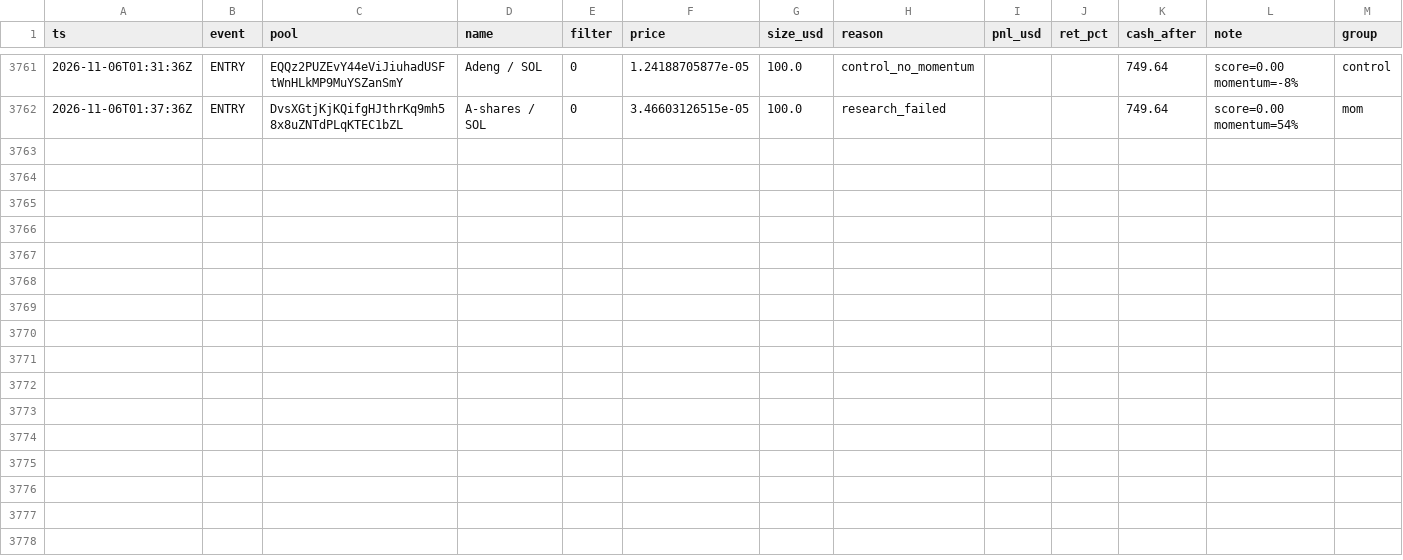
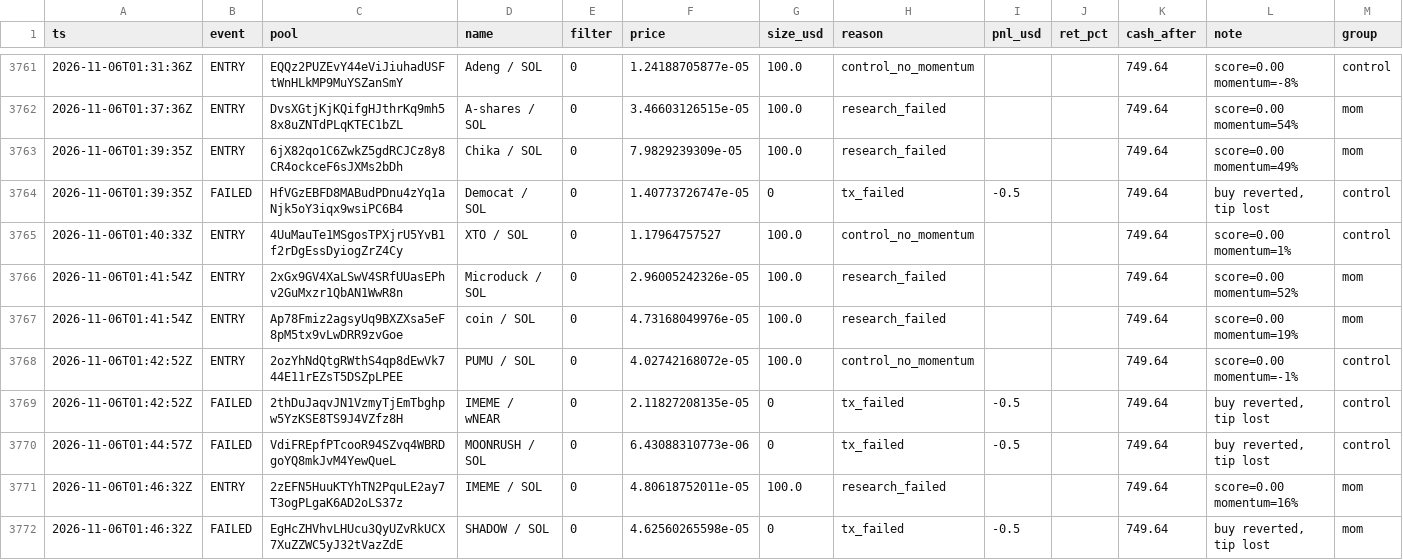
Before and after one commit to twangy2157/paper-trader-sim., a CSV file: paper_data/ledger.csv, drawn as a sheet; only a part is shown, gaps mark what is left out.

Commit message:
paper trader update

```diff
--- a/paper_data/ledger.csv
+++ b/paper_data/ledger.csv
@@ -3762 +3762,11 @@ ts,event,pool,name,filter,price,size_usd,reason,pnl_usd,ret_pct,cash_after,note,
 2026-11-06T01:37:36Z,ENTRY,DvsXGtjKjKQifgHJthrKq9mh58x8uZNTdPLqKTEC1bZL,A-shares / SOL,0,3.46603126515e-05,100.0,research_failed,,,749.64,score=0.00 momentum=54%,mom
+2026-11-06T01:39:35Z,ENTRY,6jX82qo1C6ZwkZ5gdRCJCz8y8CR4ockceF6sJXMs2bDh,Chika / SOL,0,7.9829239309e-05,100.0,research_failed,,,749.64,score=0.00 momentum=49%,mom
+2026-11-06T01:39:35Z,FAILED,HfVGzEBFD8MABudPDnu4zYq1aNjk5oY3iqx9wsiPC6B4,Democat / SOL,0,1.40773726747e-05,0,tx_failed,-0.5,,749.64,"buy reverted, tip lost",control
+2026-11-06T01:40:33Z,ENTRY,4UuMauTe1MSgosTPXjrU5YvB1f2rDgEssDyiogZrZ4Cy,XTO / SOL,0,1.17964757527,100.0,control_no_momentum,,,749.64,score=0.00 momentum=1%,control
+2026-11-06T01:41:54Z,ENTRY,2xGx9GV4XaLSwV4SRfUUasEPhv2GuMxzr1QbAN1WwR8n,Microduck / SOL,0,2.96005242326e-05,100.0,research_failed,,,749.64,score=0.00 momentum=52%,mom
+2026-11-06T01:41:54Z,ENTRY,Ap78Fmiz2agsyUq9BXZXsa5eF8pM5tx9vLwDRR9zvGoe,coin / SOL,0,4.73168049976e-05,100.0,research_failed,,,749.64,score=0.00 momentum=19%,mom
+2026-11-06T01:42:52Z,ENTRY,2ozYhNdQtgRWthS4qp8dEwVk744E11rEZsT5DSZpLPEE,PUMU / SOL,0,4.02742168072e-05,100.0,control_no_momentum,,,749.64,score=0.00 momentum=-1%,control
+2026-11-06T01:42:52Z,FAILED,2thDuJaqvJN1VzmyTjEmTbghpw5YzKSE8TS9J4VZfz8H,IMEME / wNEAR,0,2.11827208135e-05,0,tx_failed,-0.5,,749.64,"buy reverted, tip lost",control
+2026-11-06T01:44:57Z,FAILED,VdiFREpfPTcooR94SZvq4WBRDgoYQ8mkJvM4YewQueL,MOONRUSH / SOL,0,6.43088310773e-06,0,tx_failed,-0.5,,749.64,"buy reverted, tip lost",control
+2026-11-06T01:46:32Z,ENTRY,2zEFN5HuuKTYhTN2PquLE2ay7T3ogPLgaK6AD2oLS37z,IMEME / SOL,0,4.80618752011e-05,100.0,research_failed,,,749.64,score=0.00 momentum=16%,mom
+2026-11-06T01:46:32Z,FAILED,EgHcZHVhvLHUcu3QyUZvRkUCX7XuZZWC5yJ32tVazZdE,SHADOW / SOL,0,4.62560265598e-05,0,tx_failed,-0.5,,749.64,"buy reverted, tip lost",mom
```
Also changed, not shown: 3 other files.
